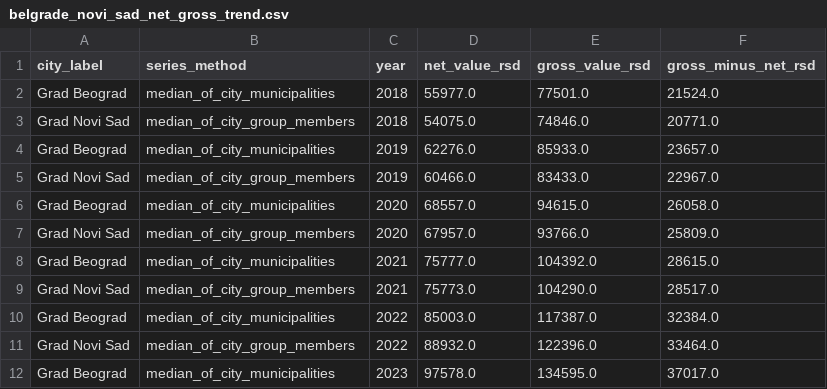
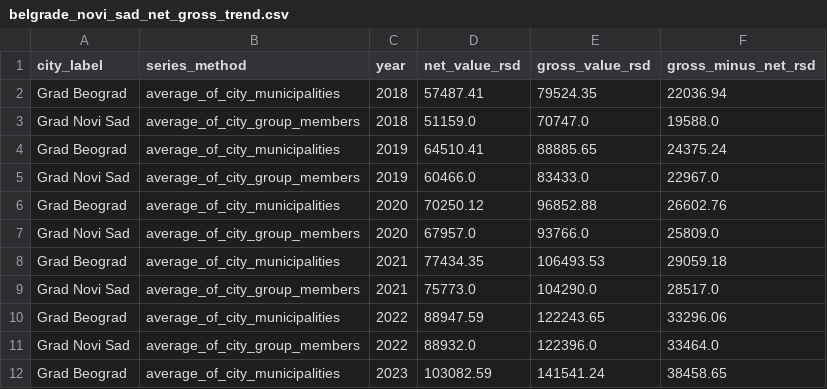
Before and after one commit to marja-devi/serbia-labour-market-monitor, a CSV file: data/marts/belgrade_novi_sad_net_gross_trend.csv, drawn as a sheet; only a part is shown; the diff covers the shown part only.

Commit message:
Rework Block 1 grouped metrics as averages

```diff
--- a/data/marts/belgrade_novi_sad_net_gross_trend.csv
+++ b/data/marts/belgrade_novi_sad_net_gross_trend.csv
@@ -1,12 +1,12 @@
 city_label,series_method,year,net_value_rsd,gross_value_rsd,gross_minus_net_rsd
-Grad Beograd,median_of_city_municipalities,2018,55977.0,77501.0,21524.0
-Grad Novi Sad,median_of_city_group_members,2018,54075.0,74846.0,20771.0
-Grad Beograd,median_of_city_municipalities,2019,62276.0,85933.0,23657.0
-Grad Novi Sad,median_of_city_group_members,2019,60466.0,83433.0,22967.0
-Grad Beograd,median_of_city_municipalities,2020,68557.0,94615.0,26058.0
-Grad Novi Sad,median_of_city_group_members,2020,67957.0,93766.0,25809.0
-Grad Beograd,median_of_city_municipalities,2021,75777.0,104392.0,28615.0
-Grad Novi Sad,median_of_city_group_members,2021,75773.0,104290.0,28517.0
-Grad Beograd,median_of_city_municipalities,2022,85003.0,117387.0,32384.0
-Grad Novi Sad,median_of_city_group_members,2022,88932.0,122396.0,33464.0
-Grad Beograd,median_of_city_municipalities,2023,97578.0,134595.0,37017.0
+Grad Beograd,average_of_city_municipalities,2018,57487.41,79524.35,22036.94
+Grad Novi Sad,average_of_city_group_members,2018,51159.0,70747.0,19588.0
+Grad Beograd,average_of_city_municipalities,2019,64510.41,88885.65,24375.24
+Grad Novi Sad,average_of_city_group_members,2019,60466.0,83433.0,22967.0
+Grad Beograd,average_of_city_municipalities,2020,70250.12,96852.88,26602.76
+Grad Novi Sad,average_of_city_group_members,2020,67957.0,93766.0,25809.0
+Grad Beograd,average_of_city_municipalities,2021,77434.35,106493.53,29059.18
+Grad Novi Sad,average_of_city_group_members,2021,75773.0,104290.0,28517.0
+Grad Beograd,average_of_city_municipalities,2022,88947.59,122243.65,33296.06
+Grad Novi Sad,average_of_city_group_members,2022,88932.0,122396.0,33464.0
+Grad Beograd,average_of_city_municipalities,2023,103082.59,141541.24,38458.65
```
Also changed, not shown: 11 edited cells elsewhere in this file, 12 other files.
